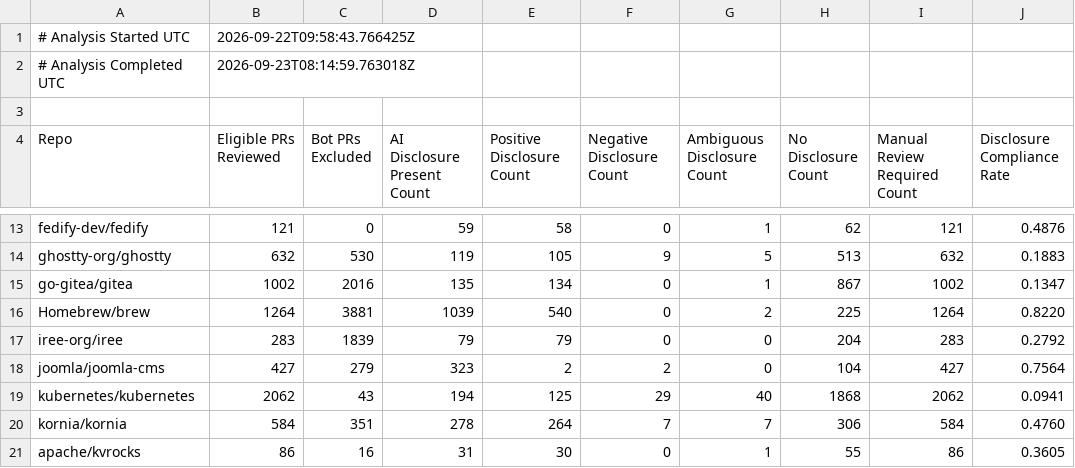
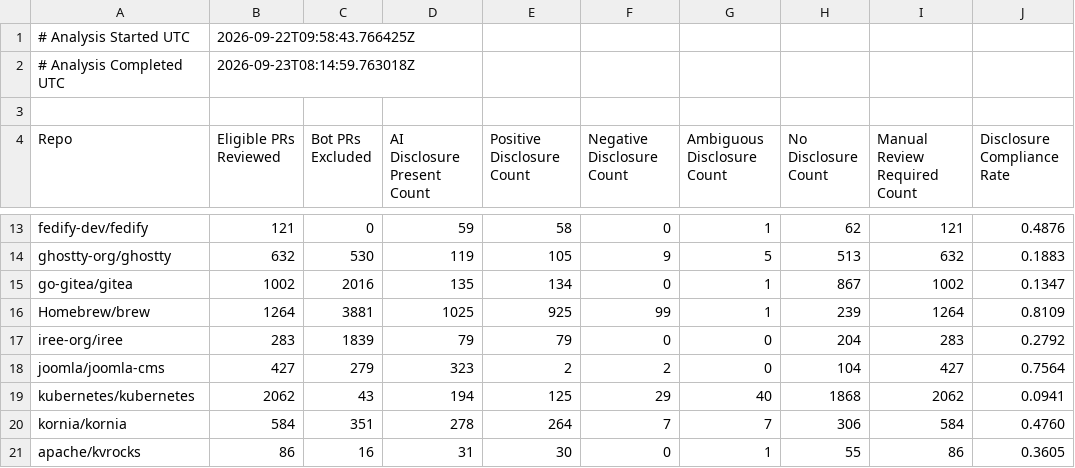
Before and after one commit to Minseo421/AI_Analyzer, a CSV file: pr-analyzer-maven-skip-bad-repos/repo_compliance_summary.csv, drawn as a sheet; only a part is shown, gaps mark what is left out.

```diff
--- a/pr-analyzer-maven-skip-bad-repos/repo_compliance_summary.csv
+++ b/pr-analyzer-maven-skip-bad-repos/repo_compliance_summary.csv
@@ -15,3 +15,3 @@ Repo,Eligible PRs Reviewed,Bot PRs Excluded,AI Disclosure Present Count,Positive
 "go-gitea/gitea","1002","2016","135","134","0","1","867","1002","0.1347"
-"Homebrew/brew","1264","3881","1039","540","0","2","225","1264","0.8220"
+"Homebrew/brew","1264","3881","1025","925","99","1","239","1264","0.8109"
 "iree-org/iree","283","1839","79","79","0","0","204","283","0.2792"
```
Also changed, not shown: 1 other file.
